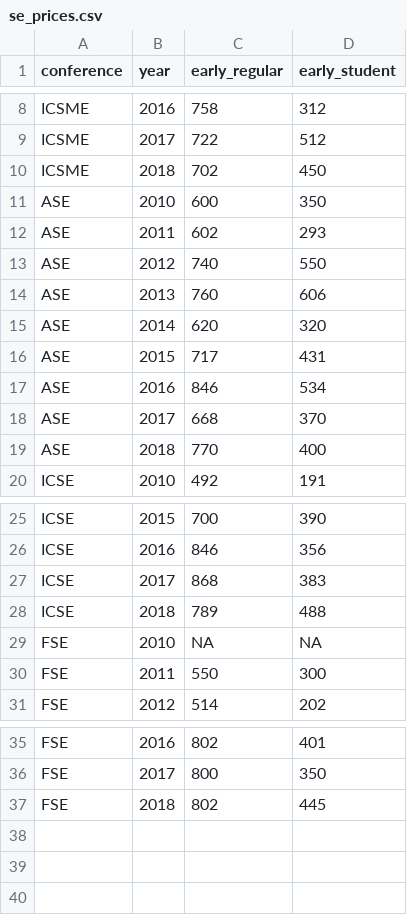
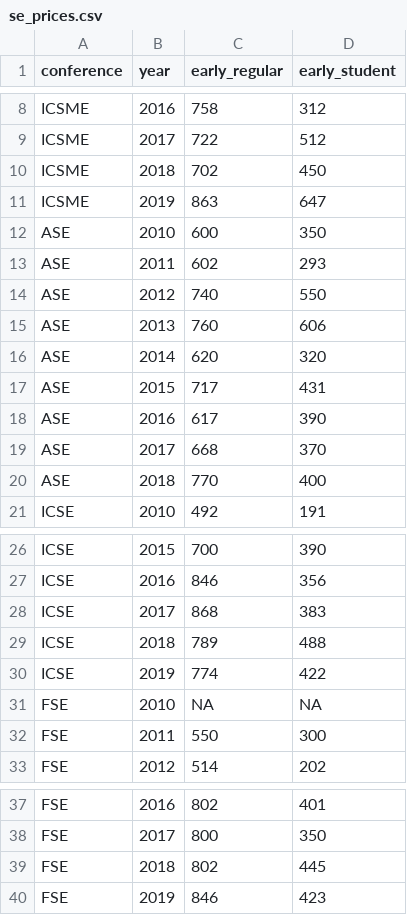
Before and after one commit to jrfaller/se_prices, a CSV file: se_prices.csv, drawn as a sheet; only a part is shown, gaps mark what is left out.

Commit message:
update ASE 2016 prices and added 2019 prices for ICSE, ISCME and FSE

```diff
--- a/se_prices.csv
+++ b/se_prices.csv
@@ -10,2 +10,3 @@ ICSME,2017,722,512
 ICSME,2018,702,450
+ICSME,2019,863,647
 ASE,2010,600,350
@@ -16,3 +17,3 @@ ASE,2014,620,320
 ASE,2015,717,431
-ASE,2016,846,534
+ASE,2016,617,390
 ASE,2017,668,370
@@ -28,2 +29,3 @@ ICSE,2017,868,383
 ICSE,2018,789,488
+ICSE,2019,774,422
 FSE,2010,NA,NA
@@ -37 +39,2 @@ FSE,2017,800,350
 FSE,2018,802,445
+FSE,2019,846,423
```
